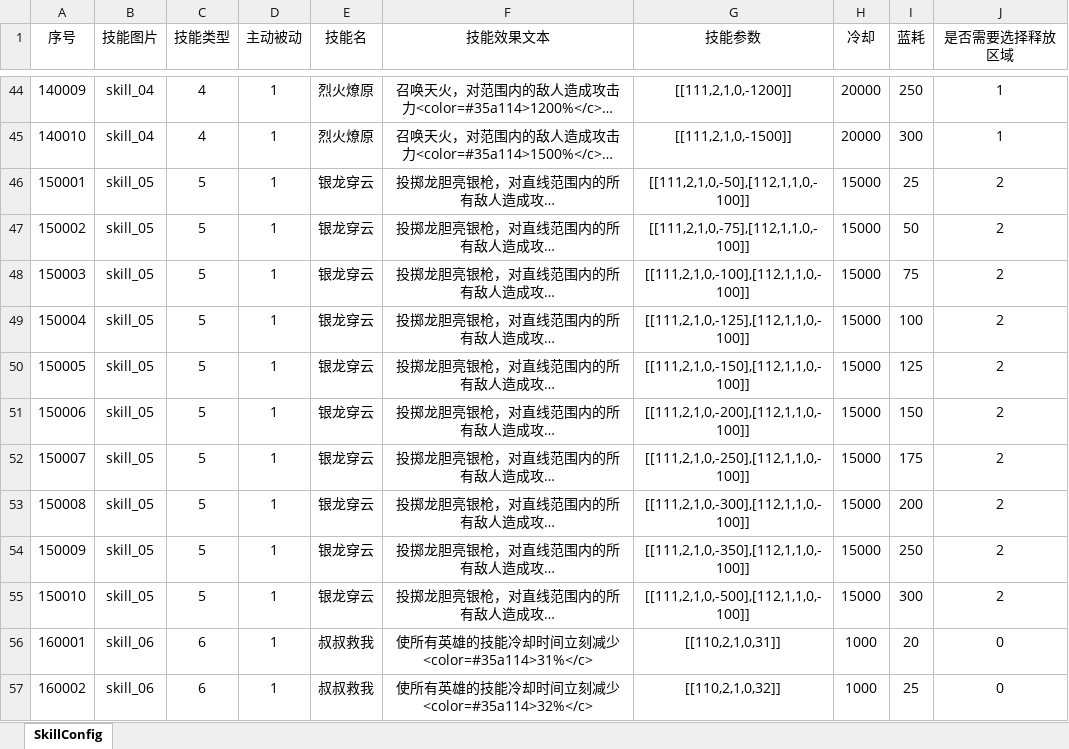
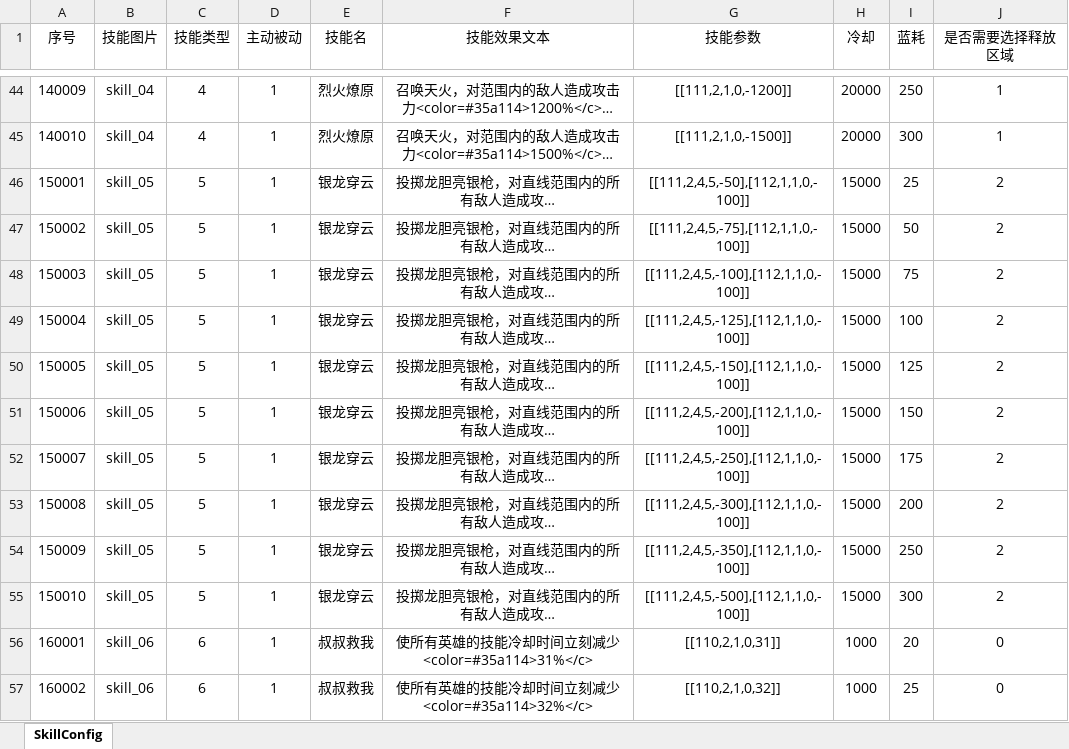
Before and after one commit to bobo7321716/GrowCastle, an Excel workbook: 配表/技能表.xlsx, sheet SkillConfig, drawn as a sheet; only a part is shown, gaps mark what is left out; long unchanged cells end in …; values as stored, in another font and other column widths than the file's, no borders; conditional formats not drawn; the diff names each change by its address in the sheet, - before the commit and + after, or states it on an @@ line.

```diff
--- a/配表/技能表.xlsx (sheet SkillConfig)
+++ b/配表/技能表.xlsx (sheet SkillConfig)
-G46 (技能参数): [[111,2,1,0,-50],[112,1,1,0,-100]]
+G46 (技能参数): [[111,2,4,5,-50],[112,1,1,0,-100]]
-G47 (技能参数): [[111,2,1,0,-75],[112,1,1,0,-100]]
+G47 (技能参数): [[111,2,4,5,-75],[112,1,1,0,-100]]
-G48 (技能参数): [[111,2,1,0,-100],[112,1,1,0,-100]]
+G48 (技能参数): [[111,2,4,5,-100],[112,1,1,0,-100]]
-G49 (技能参数): [[111,2,1,0,-125],[112,1,1,0,-100]]
+G49 (技能参数): [[111,2,4,5,-125],[112,1,1,0,-100]]
-G50 (技能参数): [[111,2,1,0,-150],[112,1,1,0,-100]]
+G50 (技能参数): [[111,2,4,5,-150],[112,1,1,0,-100]]
-G51 (技能参数): [[111,2,1,0,-200],[112,1,1,0,-100]]
+G51 (技能参数): [[111,2,4,5,-200],[112,1,1,0,-100]]
-G52 (技能参数): [[111,2,1,0,-250],[112,1,1,0,-100]]
+G52 (技能参数): [[111,2,4,5,-250],[112,1,1,0,-100]]
-G53 (技能参数): [[111,2,1,0,-300],[112,1,1,0,-100]]
+G53 (技能参数): [[111,2,4,5,-300],[112,1,1,0,-100]]
-G54 (技能参数): [[111,2,1,0,-350],[112,1,1,0,-100]]
+G54 (技能参数): [[111,2,4,5,-350],[112,1,1,0,-100]]
-G55 (技能参数): [[111,2,1,0,-500],[112,1,1,0,-100]]
+G55 (技能参数): [[111,2,4,5,-500],[112,1,1,0,-100]]
```
Also changed, not shown: 4 other files.
